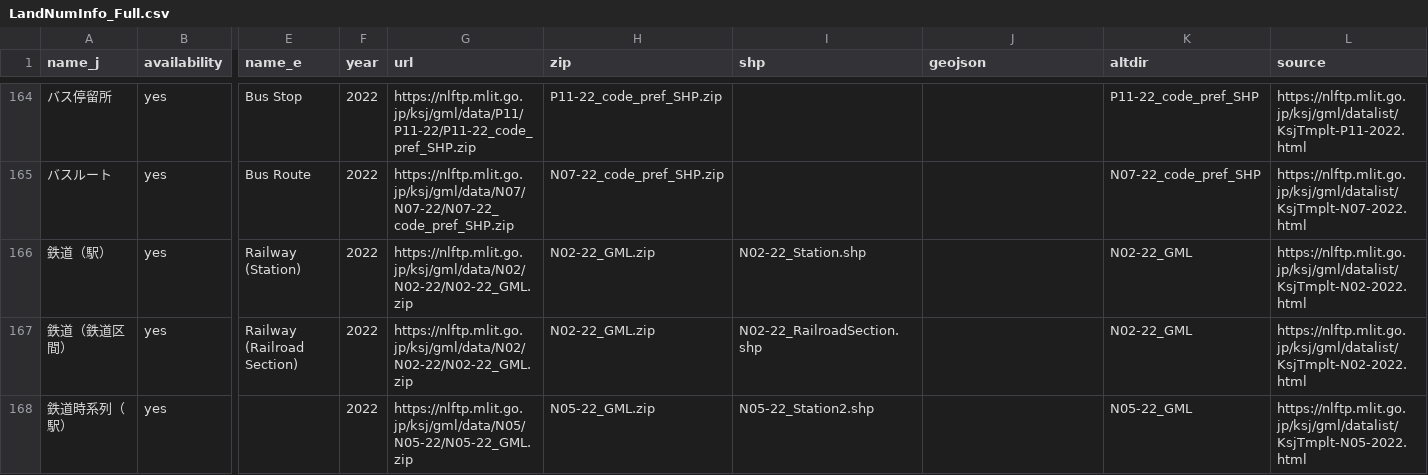
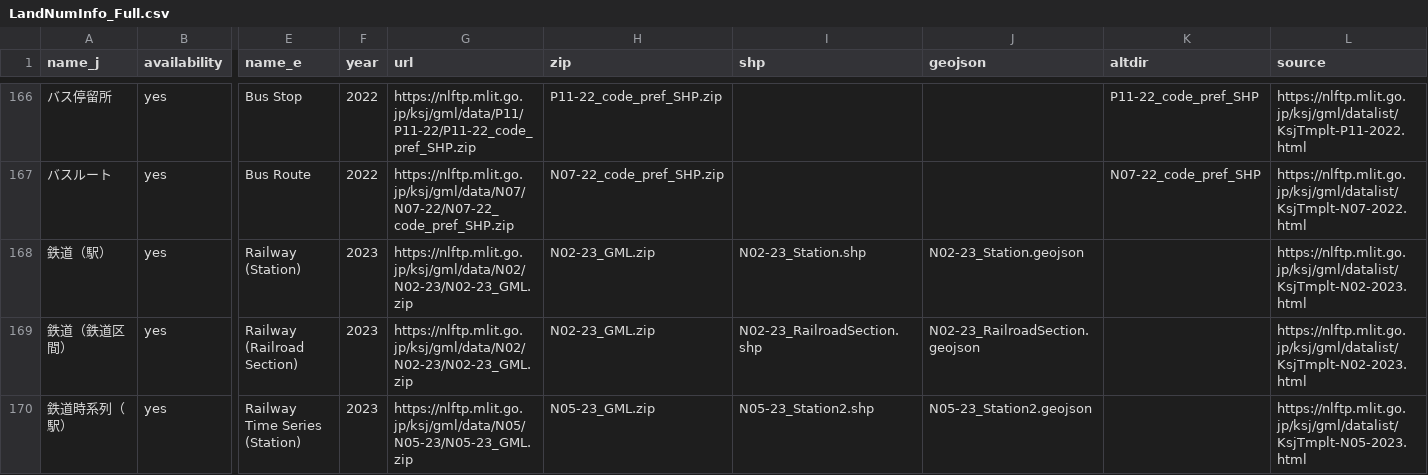
Before and after one commit to babayoshihiko/jpdata, a CSV file: csv/LandNumInfo_Full.csv, drawn as a sheet; only a part is shown, gaps mark what is left out; addresses are those after the commit; the diff covers the shown part only; the diff names each change by its address in the sheet, - before the commit and + after, or states it on an @@ line.

Commit message:
July 2024 update

```diff
--- a/csv/LandNumInfo_Full.csv
+++ b/csv/LandNumInfo_Full.csv
-F168:F170 (year): 2022
+F168:F170 (year): 2023
-G168:G169 (url): https://nlftp.mlit.go.jp/ksj/gml/data/N02/N02-22/N02-22_GML.zip
+G168:G169 (url): https://nlftp.mlit.go.jp/ksj/gml/data/N02/N02-23/N02-23_GML.zip
-H168:H169 (zip): N02-22_GML.zip
+H168:H169 (zip): N02-23_GML.zip
-I168 (shp): N02-22_Station.shp
+I168 (shp): N02-23_Station.shp
-J168 (geojson): (empty)
+J168 (geojson): N02-23_Station.geojson
-K168:K169 (altdir): N02-22_GML
+K168:K169 (altdir): (empty)
-L168:L169 (source): https://nlftp.mlit.go.jp/ksj/gml/datalist/KsjTmplt-N02-2022.html
+L168:L169 (source): https://nlftp.mlit.go.jp/ksj/gml/datalist/KsjTmplt-N02-2023.html
-I169 (shp): N02-22_RailroadSection.shp
+I169 (shp): N02-23_RailroadSection.shp
-J169 (geojson): (empty)
+J169 (geojson): N02-23_RailroadSection.geojson
-E170 (name_e): (empty)
+E170 (name_e): Railway Time Series (Station)
-G170 (url): https://nlftp.mlit.go.jp/ksj/gml/data/N05/N05-22/N05-22_GML.zip
+G170 (url): https://nlftp.mlit.go.jp/ksj/gml/data/N05/N05-23/N05-23_GML.zip
-H170 (zip): N05-22_GML.zip
+H170 (zip): N05-23_GML.zip
-I170 (shp): N05-22_Station2.shp
+I170 (shp): N05-23_Station2.shp
-J170 (geojson): (empty)
+J170 (geojson): N05-23_Station2.geojson
-K170 (altdir): N05-22_GML
+K170 (altdir): (empty)
-L170 (source): https://nlftp.mlit.go.jp/ksj/gml/datalist/KsjTmplt-N05-2022.html
+L170 (source): https://nlftp.mlit.go.jp/ksj/gml/datalist/KsjTmplt-N05-2023.html
```
Also changed, not shown: 3 added rows, 1 removed row and 41 edited cells elsewhere in this file.
